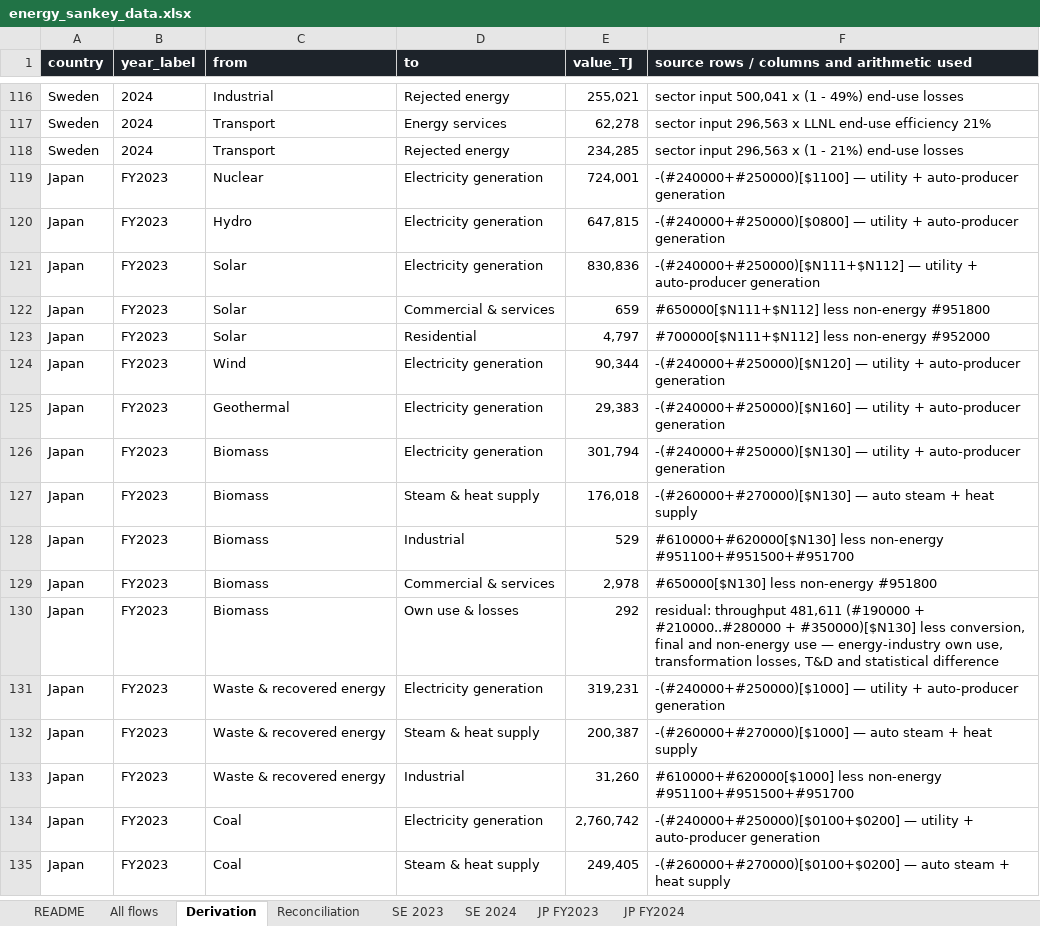
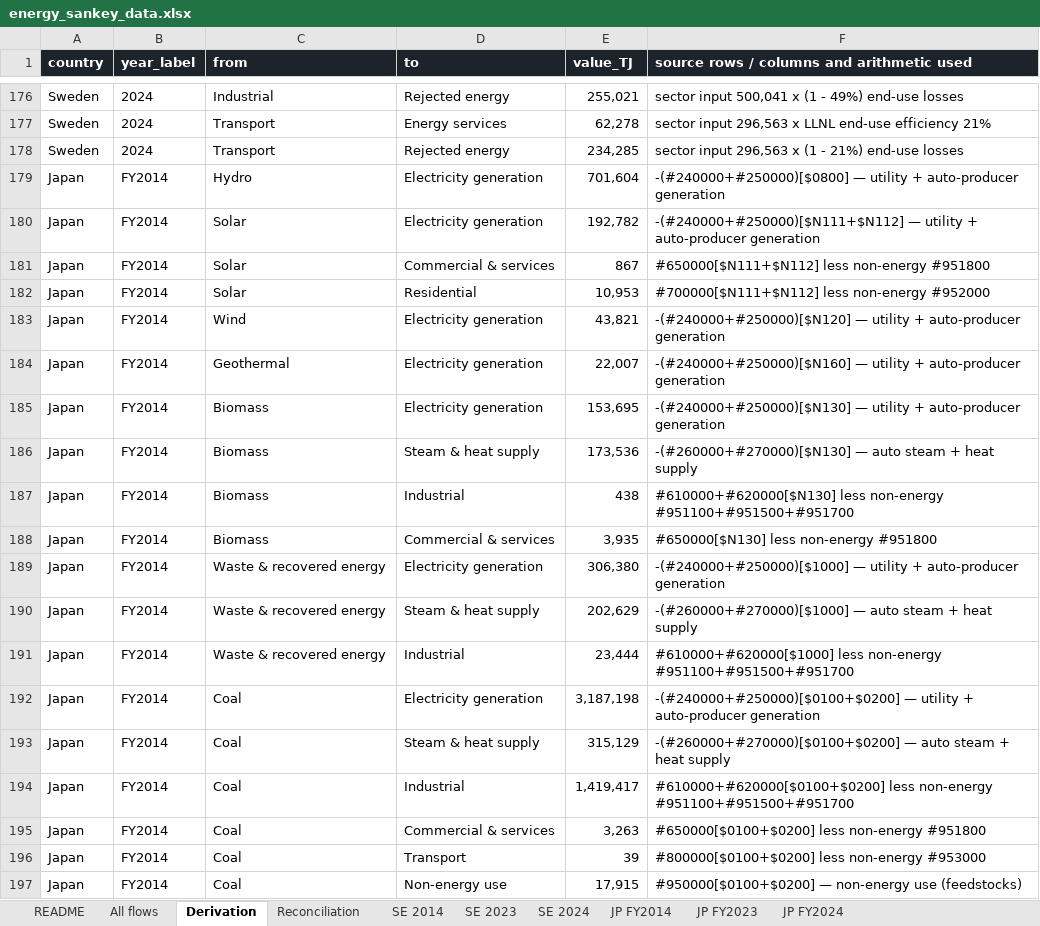
Before and after one commit to roman-selyanchyn-kyushu/mirai-energy-sankey, an Excel workbook: energy_sankey_data.xlsx, sheet Derivation, drawn as a sheet; only a part is shown, gaps mark what is left out; the shorter side is filled out with more unchanged rows; values as stored, in another font and other column widths than the file's, no borders; the diff covers the shown part only; the diff names each change by its address in the sheet, - before the commit and + after, or states it on an @@ line.

```diff
--- a/energy_sankey_data.xlsx (sheet Derivation)
+++ b/energy_sankey_data.xlsx (sheet Derivation)
+sheet tab: SE 2014
+sheet tab: JP FY2014
+row 179: Japan | FY2014 | Hydro | Electricity generation | 701,604 | -(#240000+#250000)[$0800] — utility + auto-producer generation
+row 180: Japan | FY2014 | Solar | Electricity generation | 192,782 | -(#240000+#250000)[$N111+$N112] — utility + auto-producer generation
+row 181: Japan | FY2014 | Solar | Commercial & services | 867 | #650000[$N111+$N112] less non-energy #951800
+row 182: Japan | FY2014 | Solar | Residential | 10,953 | #700000[$N111+$N112] less non-energy #952000
+row 183: Japan | FY2014 | Wind | Electricity generation | 43,821 | -(#240000+#250000)[$N120] — utility + auto-producer generation
+row 184: Japan | FY2014 | Geothermal | Electricity generation | 22,007 | -(#240000+#250000)[$N160] — utility + auto-producer generation
+row 185: Japan | FY2014 | Biomass | Electricity generation | 153,695 | -(#240000+#250000)[$N130] — utility + auto-producer generation
+row 186: Japan | FY2014 | Biomass | Steam & heat supply | 173,536 | -(#260000+#270000)[$N130] — auto steam + heat supply
+row 187: Japan | FY2014 | Biomass | Industrial | 438 | #610000+#620000[$N130] less non-energy #951100+#951500+#951700
+row 188: Japan | FY2014 | Biomass | Commercial & services | 3,935 | #650000[$N130] less non-energy #951800
+row 189: Japan | FY2014 | Waste & recovered energy | Electricity generation | 306,380 | -(#240000+#250000)[$1000] — utility + auto-producer generation
+row 190: Japan | FY2014 | Waste & recovered energy | Steam & heat supply | 202,629 | -(#260000+#270000)[$1000] — auto steam + heat supply
+row 191: Japan | FY2014 | Waste & recovered energy | Industrial | 23,444 | #610000+#620000[$1000] less non-energy #951100+#951500+#951700
+row 192: Japan | FY2014 | Coal | Electricity generation | 3,187,198 | -(#240000+#250000)[$0100+$0200] — utility + auto-producer generation
+row 193: Japan | FY2014 | Coal | Steam & heat supply | 315,129 | -(#260000+#270000)[$0100+$0200] — auto steam + heat supply
+row 194: Japan | FY2014 | Coal | Industrial | 1,419,417 | #610000+#620000[$0100+$0200] less non-energy #951100+#951500+#951700
+row 195: Japan | FY2014 | Coal | Commercial & services | 3,263 | #650000[$0100+$0200] less non-energy #951800
+row 196: Japan | FY2014 | Coal | Transport | 39 | #800000[$0100+$0200] less non-energy #953000
+row 197: Japan | FY2014 | Coal | Non-energy use | 17,915 | #950000[$0100+$0200] — non-energy use (feedstocks)
```
Also changed, not shown: 97 added rows elsewhere in this sheet, sheet All flows, sheet Reconciliation, sheet README, 6 other files.
